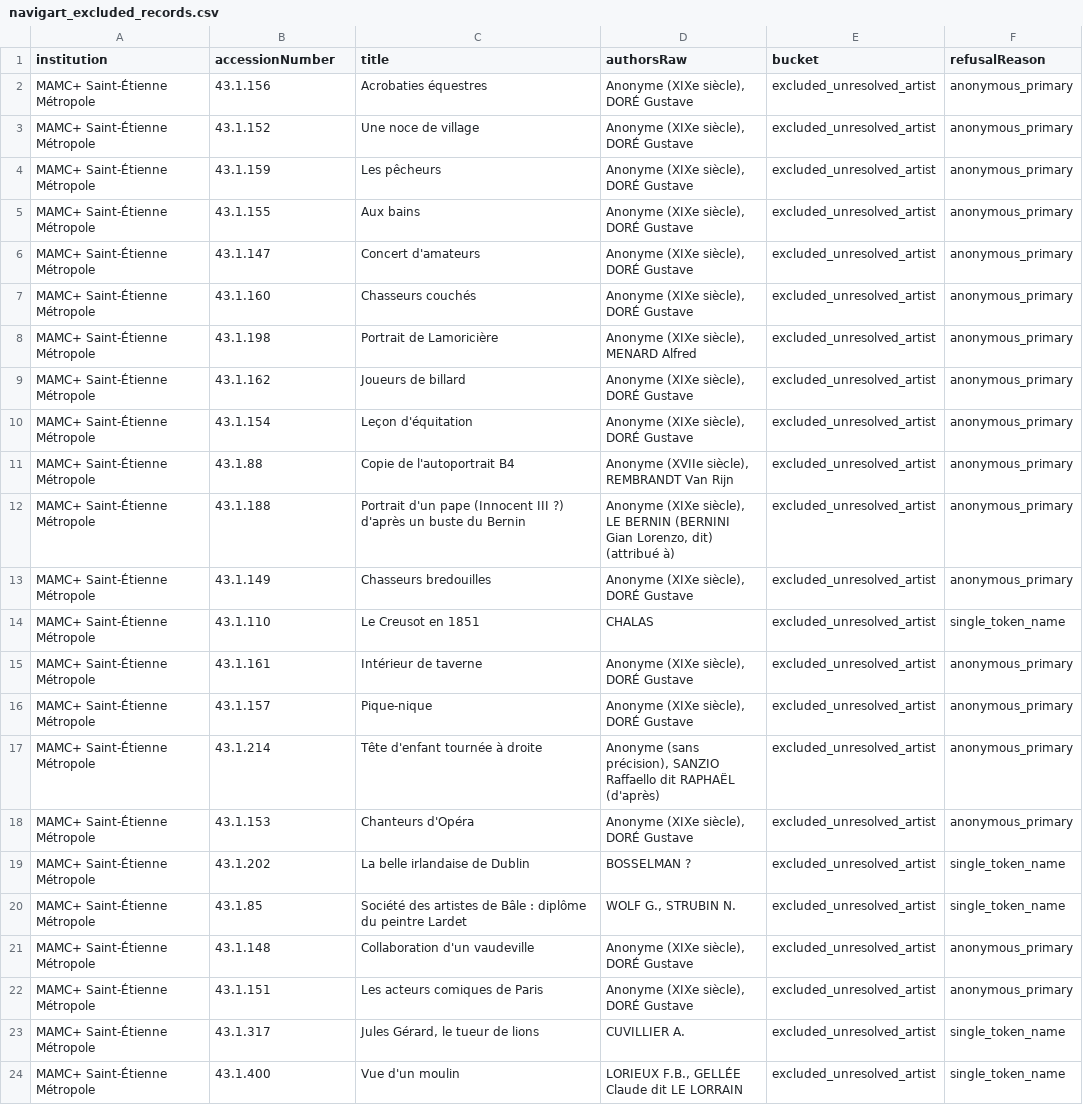
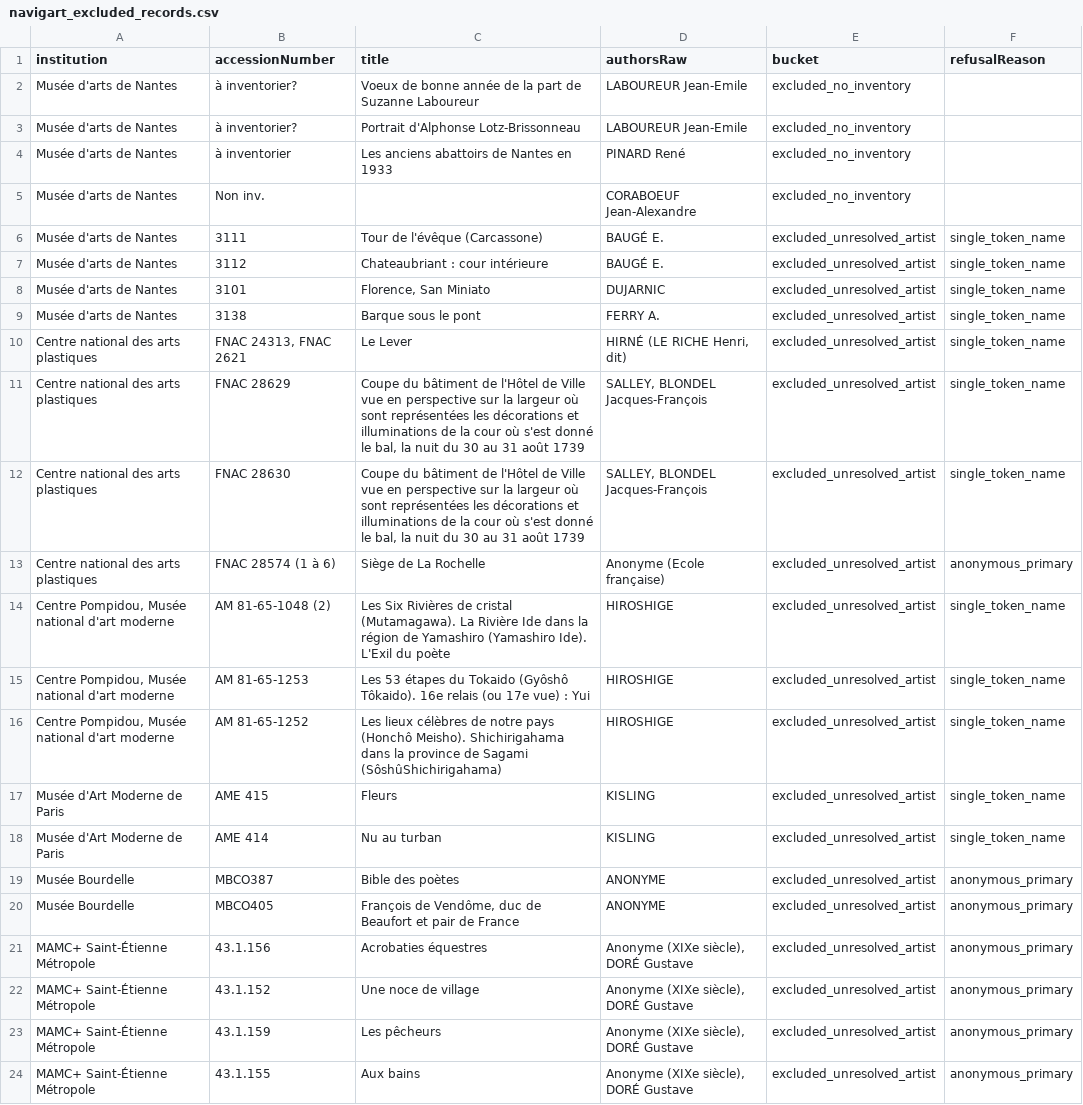
Before and after one commit to sylvan-s/claude_printmasterAI, a CSV file: knowledge_graph/navigart_excluded_records.csv, drawn as a sheet; only a part is shown; the shorter side is filled out with more unchanged rows; the diff covers the shown part only; the diff names each change by its address in the sheet, - before the commit and + after, or states it on an @@ line.

```diff
--- a/knowledge_graph/navigart_excluded_records.csv
+++ b/knowledge_graph/navigart_excluded_records.csv
+row 2: Musée d'arts de Nantes | à inventorier? | Voeux de bonne année de la part de Suzanne Laboureur | LABOUREUR Jean-Emile | excluded_no_inventory
+row 3: Musée d'arts de Nantes | à inventorier? | Portrait d'Alphonse Lotz-Brissonneau | LABOUREUR Jean-Emile | excluded_no_inventory
+row 4: Musée d'arts de Nantes | à inventorier | Les anciens abattoirs de Nantes en 1933 | PINARD René | excluded_no_inventory
+row 5: Musée d'arts de Nantes | Non inv. |  | CORABOEUF Jean-Alexandre | excluded_no_inventory
+row 6: Musée d'arts de Nantes | 3111 | Tour de l'évêque (Carcassone) | BAUGÉ E. | excluded_unresolved_artist | single_token_name
+row 7: Musée d'arts de Nantes | 3112 | Chateaubriant : cour intérieure | BAUGÉ E. | excluded_unresolved_artist | single_token_name
+row 8: Musée d'arts de Nantes | 3101 | Florence, San Miniato | DUJARNIC | excluded_unresolved_artist | single_token_name
+row 9: Musée d'arts de Nantes | 3138 | Barque sous le pont | FERRY A. | excluded_unresolved_artist | single_token_name
+row 10: Centre national des arts plastiques | FNAC 24313, FNAC 2621 | Le Lever | HIRNÉ (LE RICHE Henri, dit) | excluded_unresolved_artist | single_token_name
+row 11: Centre national des arts plastiques | FNAC 28629 | Coupe du bâtiment de l'Hôtel de Ville vue en perspective sur la largeur où sont représentées les décorations et illuminations de la cour où s'est donné le bal, la nuit du 30 au 31 août 1739 | SALLEY, BLONDEL Jacques-François | excluded_unresolved_artist | single_token_name
+row 12: Centre national des arts plastiques | FNAC 28630 | Coupe du bâtiment de l'Hôtel de Ville vue en perspective sur la largeur où sont représentées les décorations et illuminations de la cour où s'est donné le bal, la nuit du 30 au 31 août 1739 | SALLEY, BLONDEL Jacques-François | excluded_unresolved_artist | single_token_name
+row 13: Centre national des arts plastiques | FNAC 28574 (1 à 6) | Siège de La Rochelle | Anonyme (Ecole française) | excluded_unresolved_artist | anonymous_primary
+row 14: Centre Pompidou, Musée national d'art moderne | AM 81-65-1048 (2) | Les Six Rivières de cristal (Mutamagawa). La Rivière Ide dans la région de Yamashiro (Yamashiro Ide). L'Exil du poète | HIROSHIGE | excluded_unresolved_artist | single_token_name
+row 15: Centre Pompidou, Musée national d'art moderne | AM 81-65-1253 | Les 53 étapes du Tokaido (Gyôshô Tôkaido). 16e relais (ou 17e vue) : Yui | HIROSHIGE | excluded_unresolved_artist | single_token_name
+row 16: Centre Pompidou, Musée national d'art moderne | AM 81-65-1252 | Les lieux célèbres de notre pays (Honchô Meisho). Shichirigahama dans la province de Sagami (SôshûShichirigahama) | HIROSHIGE | excluded_unresolved_artist | single_token_name
+row 17: Musée d'Art Moderne de Paris | AME 415 | Fleurs | KISLING | excluded_unresolved_artist | single_token_name
+row 18: Musée d'Art Moderne de Paris | AME 414 | Nu au turban | KISLING | excluded_unresolved_artist | single_token_name
+row 19: Musée Bourdelle | MBCO387 | Bible des poètes | ANONYME | excluded_unresolved_artist | anonymous_primary
+row 20: Musée Bourdelle | MBCO405 | François de Vendôme, duc de Beaufort et pair de France | ANONYME | excluded_unresolved_artist | anonymous_primary
```
Also changed, not shown: 11 added rows elsewhere in this file, 3 other files.
